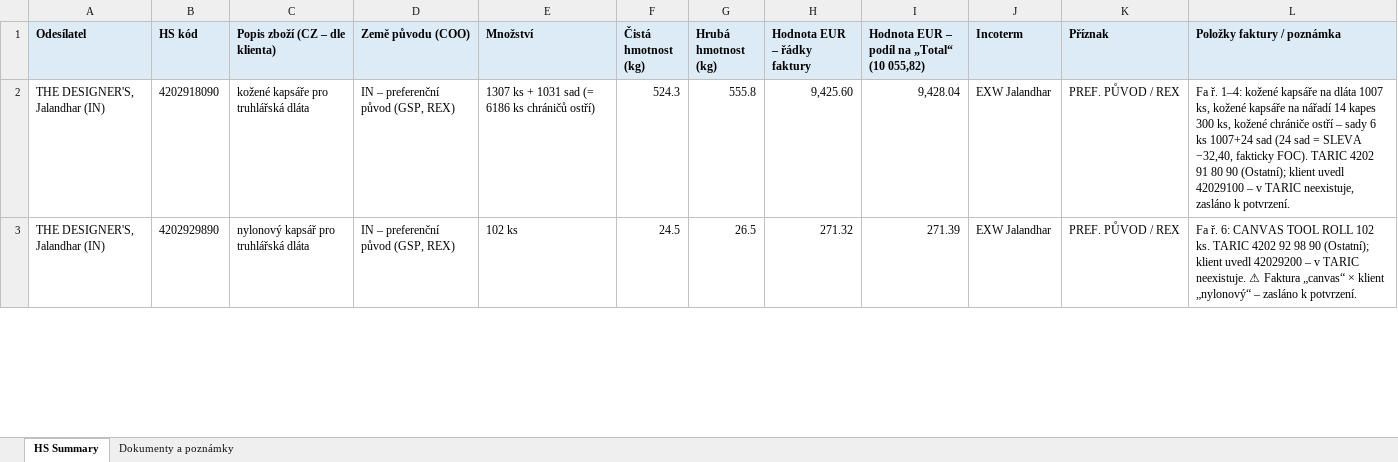
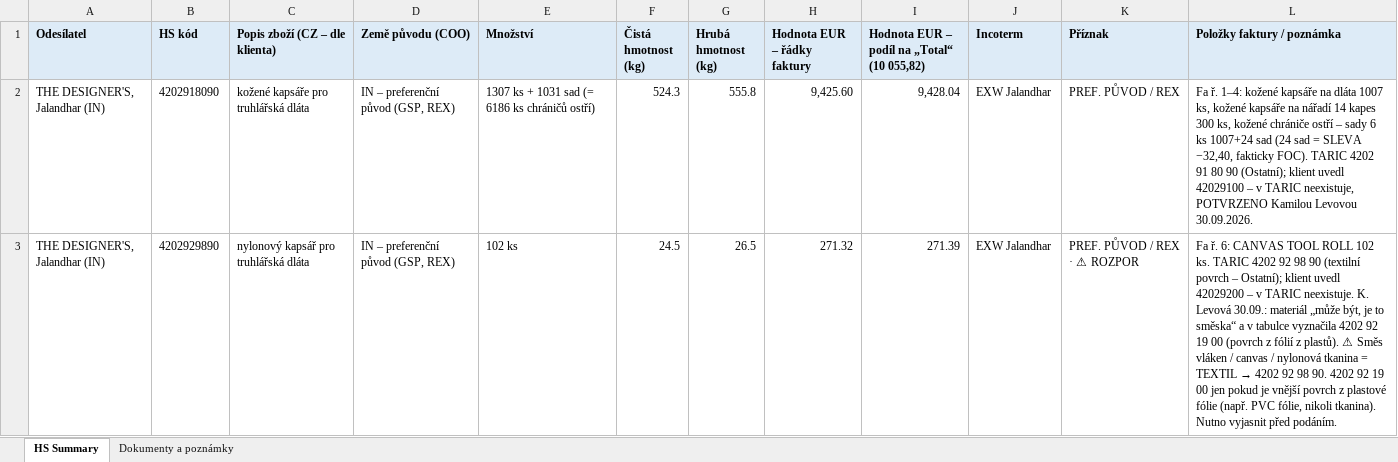
Before and after one commit to Kseni-ia/customs, an Excel workbook: output/HS_Code_Summary_MIKOV_CZ26012330.xlsx, sheet HS Summary, drawn as a sheet; only a part is shown; values as stored, in another font and other column widths than the file's, no borders; the diff covers the shown part only; the diff names each change by its address in the sheet, - before the commit and + after, or states it on an @@ line.

```diff
--- a/output/HS_Code_Summary_MIKOV_CZ26012330.xlsx (sheet HS Summary)
+++ b/output/HS_Code_Summary_MIKOV_CZ26012330.xlsx (sheet HS Summary)
-L2 (Položky faktury / poznámka): …TARIC neexistuje, zasláno k potvrzení.
+L2 (Položky faktury / poznámka): …TARIC neexistuje, POTVRZENO Kamilou Levovou 30.09.2026.
-K3 (Příznak): PREF. PŮVOD / REX
+K3 (Příznak): PREF. PŮVOD / REX · ⚠ ROZPOR
@@ L3 (Položky faktury / poznámka): …98 90 (Ostatní); klient uvedl 42029200 – v TARIC neexistuje. ⚠ Faktura „canvas“ × klient „nylonový“ – zasláno k potvrzení. → …98 90 (textilní povrch – Ostatní); klient uvedl 42029200 – v TARIC neexistuje. K. Levová 30.09.: materiál „může být, je to směska“ a v tabulce vyznačila 4202 92 19 00 (povrch z fólií z plastů). ⚠ Směs vláken / canvas / nylonová tkanina = TEXTIL → 4202 92 98 90. 4202 92 19 00 jen pokud je vnější povrch z plastové fólie (např. PVC fólie, nikoli tkanina). Nutno vyjasnit před podáním. @@
```
Also changed, not shown: 3 edited cells elsewhere in this sheet, sheet Dokumenty a poznámky.
